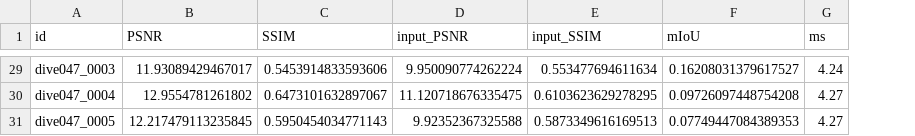
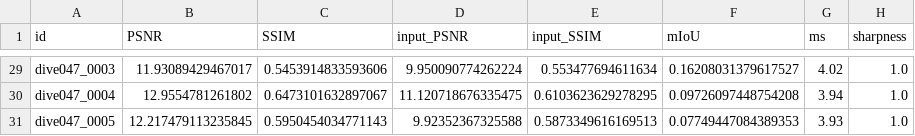
Before and after one commit to nvaltryek-001/EURS-ai-studio, a CSV file: results/synthetic/classical/per_image.csv, drawn as a sheet; only a part is shown, gaps mark what is left out; the diff covers the shown part only; the diff names each change by its address in the sheet, - before the commit and + after, or states it on an @@ line.

```diff
--- a/results/synthetic/classical/per_image.csv
+++ b/results/synthetic/classical/per_image.csv
+column H (sharpness), rows 29-31: all 1.0
-G29 (ms): 4.24
+G29 (ms): 4.02
-G30 (ms): 4.27
+G30 (ms): 3.94
-G31 (ms): 4.27
+G31 (ms): 3.93
```
Also changed, not shown: 27 edited cells elsewhere in this file, results/synthetic/eurs_lite/per_image.csv, 22 other files.
